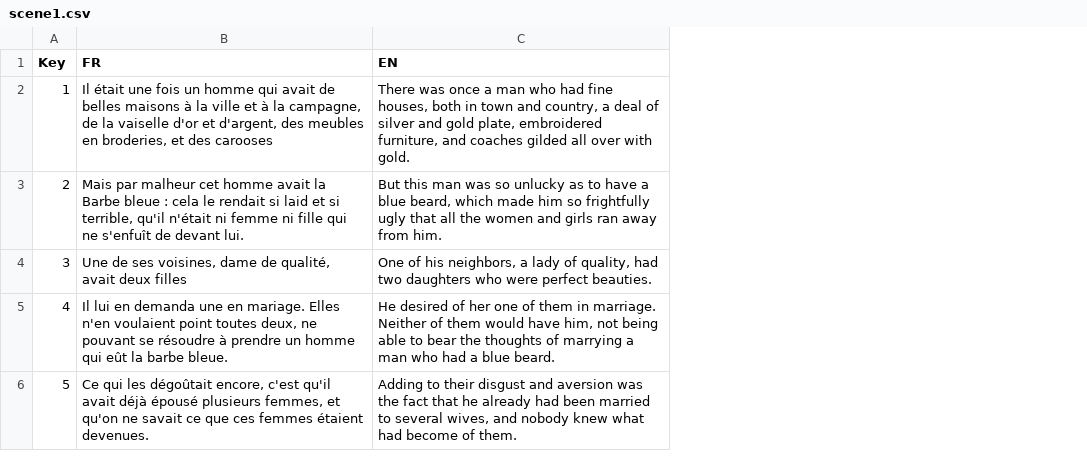
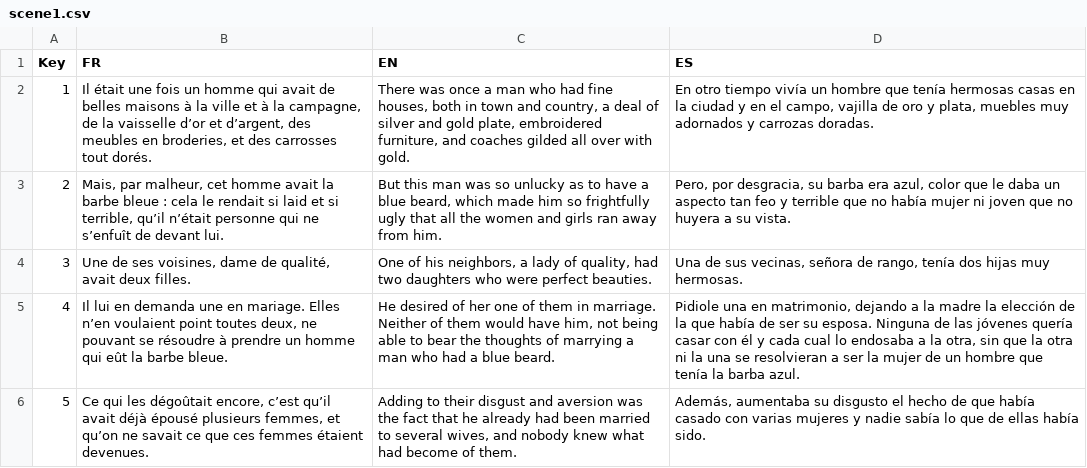
Before and after one commit to XavierClavel/BarbeBleue, a CSV file: Assets/Resources/Localization/scene1.csv, drawn as a sheet; the diff names each change by its address in the sheet, - before the commit and + after, or states it on an @@ line.

Commit message:
spanish localization

```diff
--- a/Assets/Resources/Localization/scene1.csv
+++ b/Assets/Resources/Localization/scene1.csv
+column D (ES), rows 2-6: En otro tiempo vivía un hombre que tenía hermosas casas en la ciudad y en el campo, vajilla de oro y plata, muebles muy adornados y carrozas doradas. | Pero, por desgracia, su barba era azul, color que le daba un aspecto tan feo y terrible que no había mujer ni joven que no huyera a su vista. | Una de sus vecinas, señora de rango, tenía dos hijas muy hermosas. | Pidiole una en matrimonio, dejando a la madre la elección de la que había de ser su esposa. Ninguna de las jóvenes quería casar con él y cada cual lo endosaba a la otra, sin que la otra ni la una se resolvieran a ser la mujer de un hombre que tenía la barba azul. | Además, aumentaba su disgusto el hecho de que había casado con varias mujeres y nadie sabía lo que de ellas había sido.
-B2 (FR): …de la vaiselle d'or et d'argent, des meubles en broderies, et des carooses
+B2 (FR): …de la vaisselle d’or et d’argent, des meubles en broderies, et des carrosses tout dorés.
-B3 (FR): Mais par malheur cet homme avait la Barbe bleue : cela le rendait si laid et si terrible, qu'il n'était ni femme ni fille qui ne s'enfuît de devant…
+B3 (FR): Mais, par malheur, cet homme avait la barbe bleue : cela le rendait si laid et si terrible, qu’il n’était personne qui ne s’enfuît de devant…
-B4 (FR): …avait deux filles
+B4 (FR): …avait deux filles.
-B5 (FR): …mariage. Elles n'en voulaient point…
+B5 (FR): …mariage. Elles n’en voulaient point…
-B6 (FR): …dégoûtait encore, c'est qu'il avait déjà épousé plusieurs femmes, et qu'on ne savait…
+B6 (FR): …dégoûtait encore, c’est qu’il avait déjà épousé plusieurs femmes, et qu’on ne savait…
```
Also changed, not shown: 6 other files.
